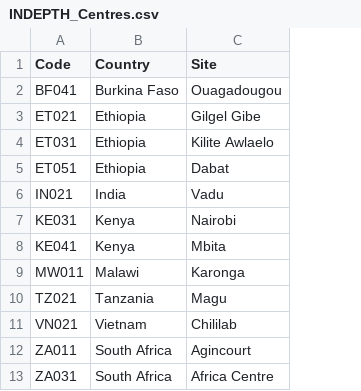
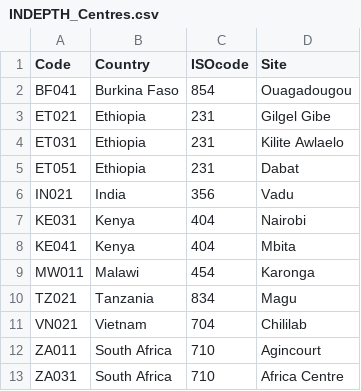
Before and after one commit to alexploner/R.HDSS, a CSV file: data/INDEPTH_Centres.csv, drawn as a sheet; the diff names each change by its address in the sheet, - before the commit and + after, or states it on an @@ line.

Commit message:
Updated center information with ISO country codes
Consequently, removed package ISOcodes as a requirement. Also updated
documentation.

```diff
--- a/data/INDEPTH_Centres.csv
+++ b/data/INDEPTH_Centres.csv
+column C (ISOcode), rows 2-13: 854 | 231 | 231 | 231 | 356 | 404 | 404 | 454 | 834 | 704 | 710 | 710
```
Also changed, not shown: 2 other files.
